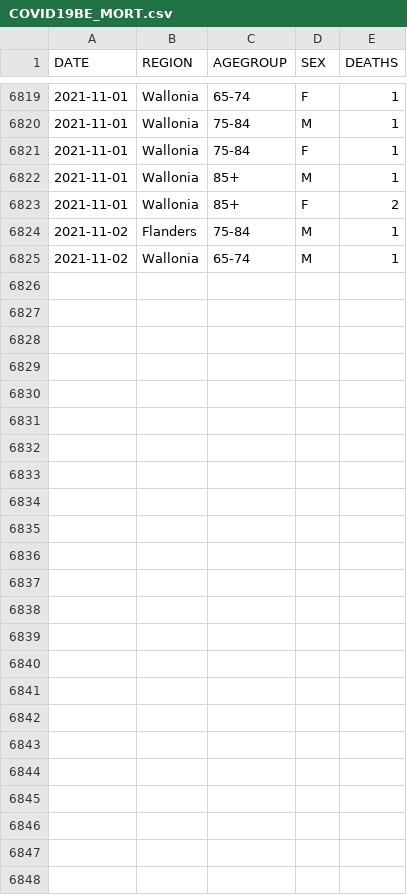
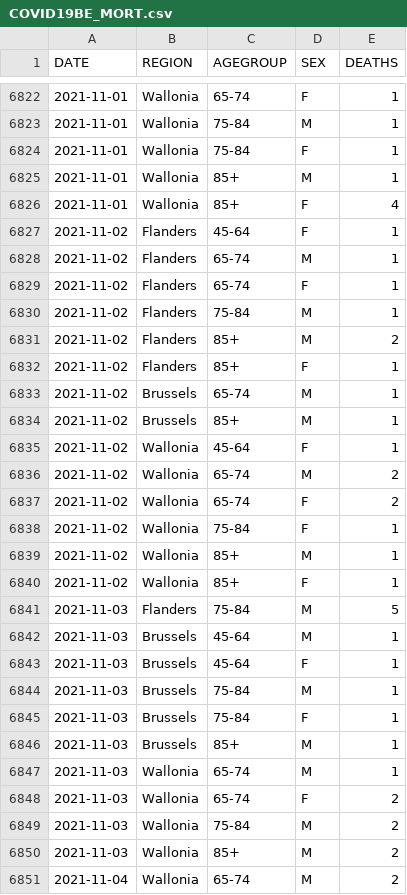
Before and after one commit to UGentBiomath/COVID19-Model, a CSV file: data/raw/sciensano/COVID19BE_MORT.csv, drawn as a sheet; only a part is shown, gaps mark what is left out; the diff covers the shown part only.

```diff
--- a/data/raw/sciensano/COVID19BE_MORT.csv
+++ b/data/raw/sciensano/COVID19BE_MORT.csv
@@ -6822,4 +6825,27 @@ DATE,REGION,AGEGROUP,SEX,DEATHS
 2021-11-01,Wallonia,85+,M,1
-2021-11-01,Wallonia,85+,F,2
+2021-11-01,Wallonia,85+,F,4
+2021-11-02,Flanders,45-64,F,1
+2021-11-02,Flanders,65-74,M,1
+2021-11-02,Flanders,65-74,F,1
 2021-11-02,Flanders,75-84,M,1
-2021-11-02,Wallonia,65-74,M,1
+2021-11-02,Flanders,85+,M,2
+2021-11-02,Flanders,85+,F,1
+2021-11-02,Brussels,65-74,M,1
+2021-11-02,Brussels,85+,M,1
+2021-11-02,Wallonia,45-64,F,1
+2021-11-02,Wallonia,65-74,M,2
+2021-11-02,Wallonia,65-74,F,2
+2021-11-02,Wallonia,75-84,F,1
+2021-11-02,Wallonia,85+,M,1
+2021-11-02,Wallonia,85+,F,1
+2021-11-03,Flanders,75-84,M,5
+2021-11-03,Brussels,45-64,M,1
+2021-11-03,Brussels,45-64,F,1
+2021-11-03,Brussels,75-84,M,1
+2021-11-03,Brussels,75-84,F,1
+2021-11-03,Brussels,85+,M,1
+2021-11-03,Wallonia,65-74,M,1
+2021-11-03,Wallonia,65-74,F,2
+2021-11-03,Wallonia,75-84,M,2
+2021-11-03,Wallonia,85+,M,2
+2021-11-04,Wallonia,65-74,M,2
```
Also changed, not shown: 3 added rows and 5 edited cells elsewhere in this file, data/raw/sciensano/COVID19BE_HOSP.csv.
